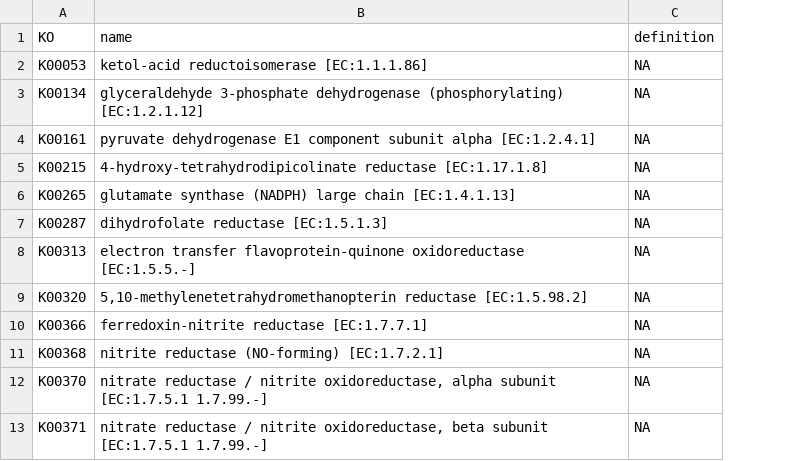
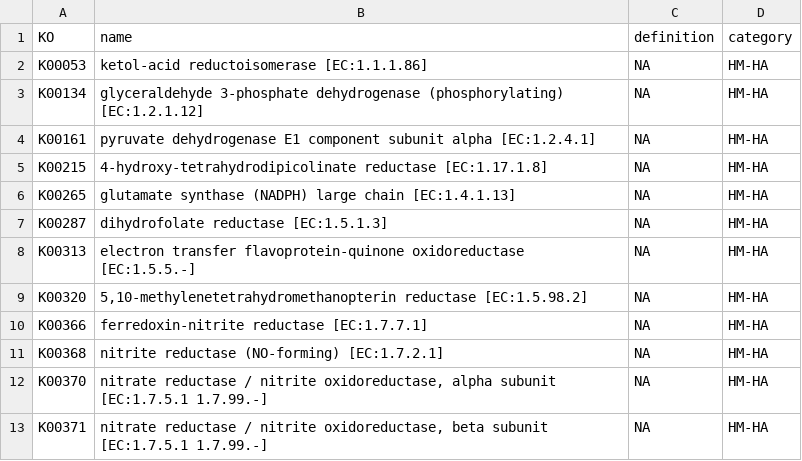
Before and after one commit to reisonnnn/halophilic-archaea-metabolism, a CSV file: results/tables/ghostkoala_shared_HM_HA.csv, drawn as a sheet; only a part is shown; the diff names each change by its address in the sheet, - before the commit and + after, or states it on an @@ line.

```diff
--- a/results/tables/ghostkoala_shared_HM_HA.csv
+++ b/results/tables/ghostkoala_shared_HM_HA.csv
+column D (category), rows 2-13: all HM-HA
```
Also changed, not shown: results/tables/ghostkoala_core_all_three.csv, results/tables/ghostkoala_shared_HS_HA.csv, 16 other files.
